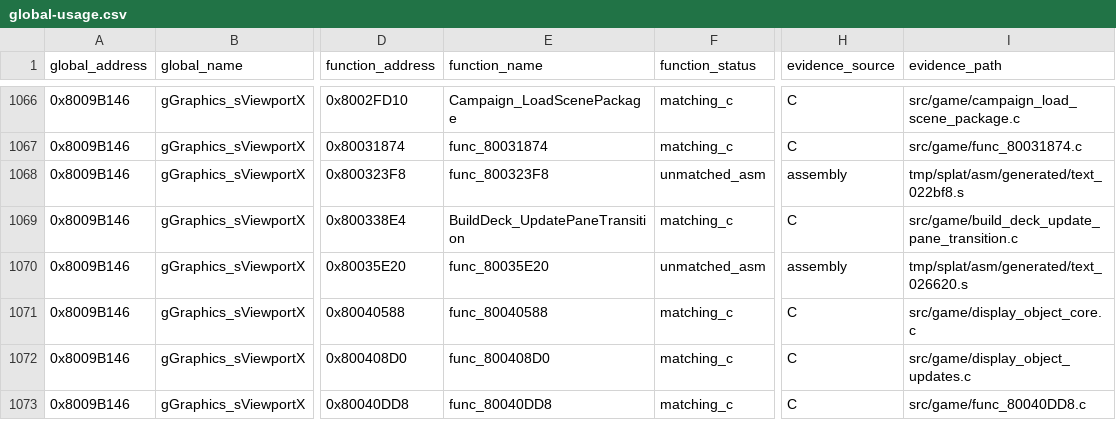
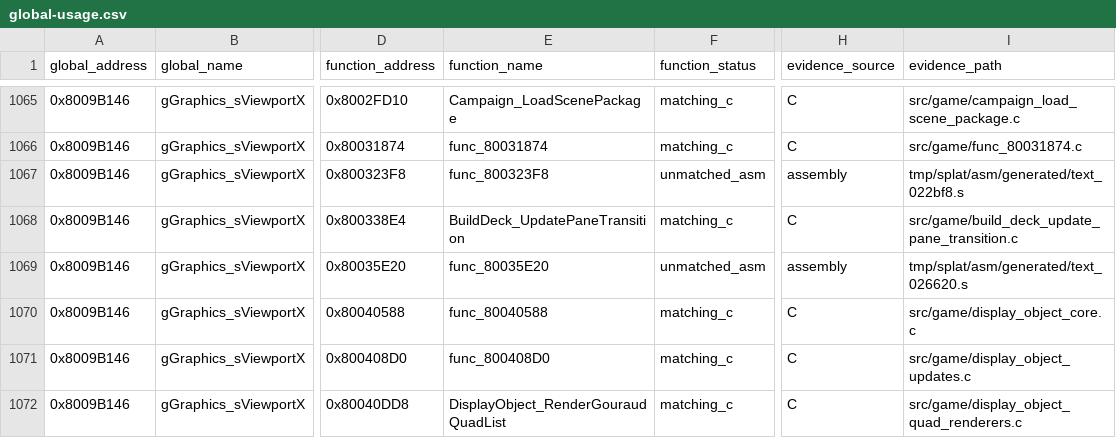
Before and after one commit to Unchiga/DecompRecomp, a CSV file: notes/global-usage.csv, drawn as a sheet; only a part is shown, gaps mark what is left out; addresses are those after the commit; the diff covers the shown part only; the diff names each change by its address in the sheet, - before the commit and + after, or states it on an @@ line.

```diff
--- a/notes/global-usage.csv
+++ b/notes/global-usage.csv
-E1072 (function_name): func_80040DD8
+E1072 (function_name): DisplayObject_RenderGouraudQuadList
-I1072 (evidence_path): src/game/func_80040DD8.c
+I1072 (evidence_path): src/game/display_object_quad_renderers.c
```
Also changed, not shown: 1 removed row and 18 edited cells elsewhere in this file, config/slus_01411/functions.csv, 16 other files.
